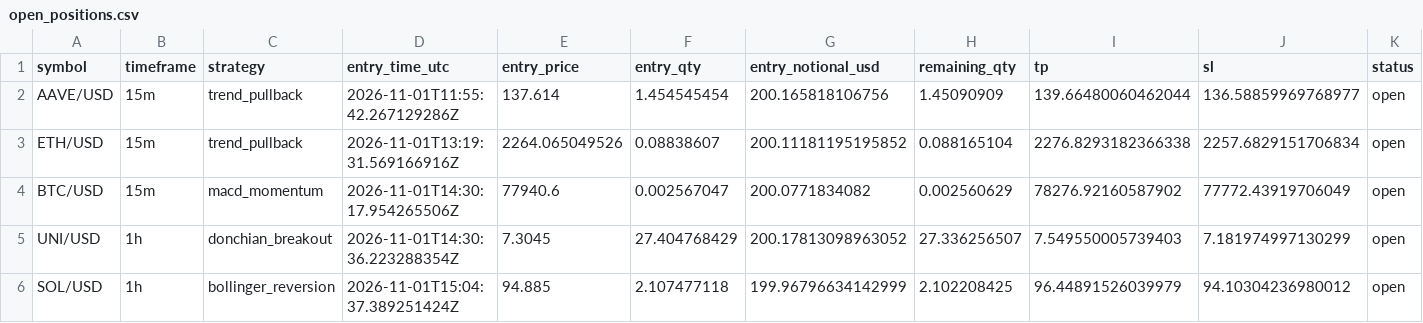
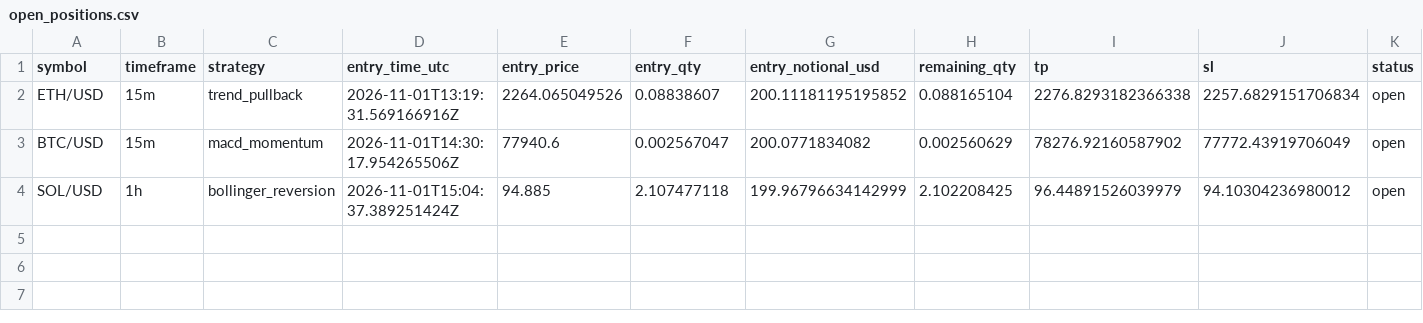
Before and after one commit to Rand0mUs3r-afk/CryptoStrategyLab, a CSV file: open_positions.csv, drawn as a sheet; only a part is shown; rows hold the shown columns only; the diff names each change by its address in the sheet, - before the commit and + after, or states it on an @@ line.

```diff
--- a/open_positions.csv
+++ b/open_positions.csv
-row 2: AAVE/USD | 15m | trend_pullback | 2026-11-01T11:55:42.267129286Z | 137.614 | 1.454545454 | 200.165818106756 | 1.45090909 | 139.66480060462044 | 136.58859969768977 | open
-row 5: UNI/USD | 1h | donchian_breakout | 2026-11-01T14:30:36.223288354Z | 7.3045 | 27.404768429 | 200.17813098963052 | 27.336256507 | 7.549550005739403 | 7.181974997130299 | open
```
Also changed, not shown: closed_trades.csv, entry_decisions.csv, 10 other files.
